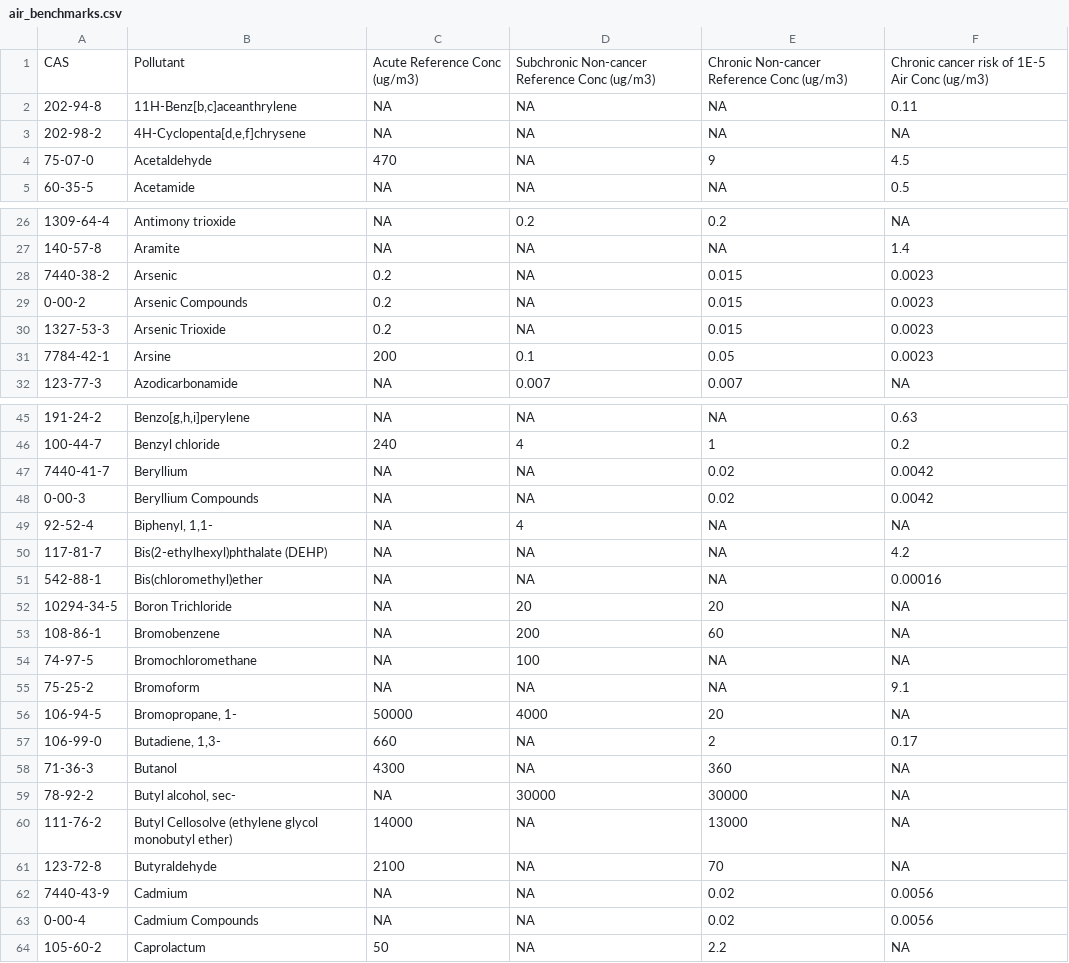
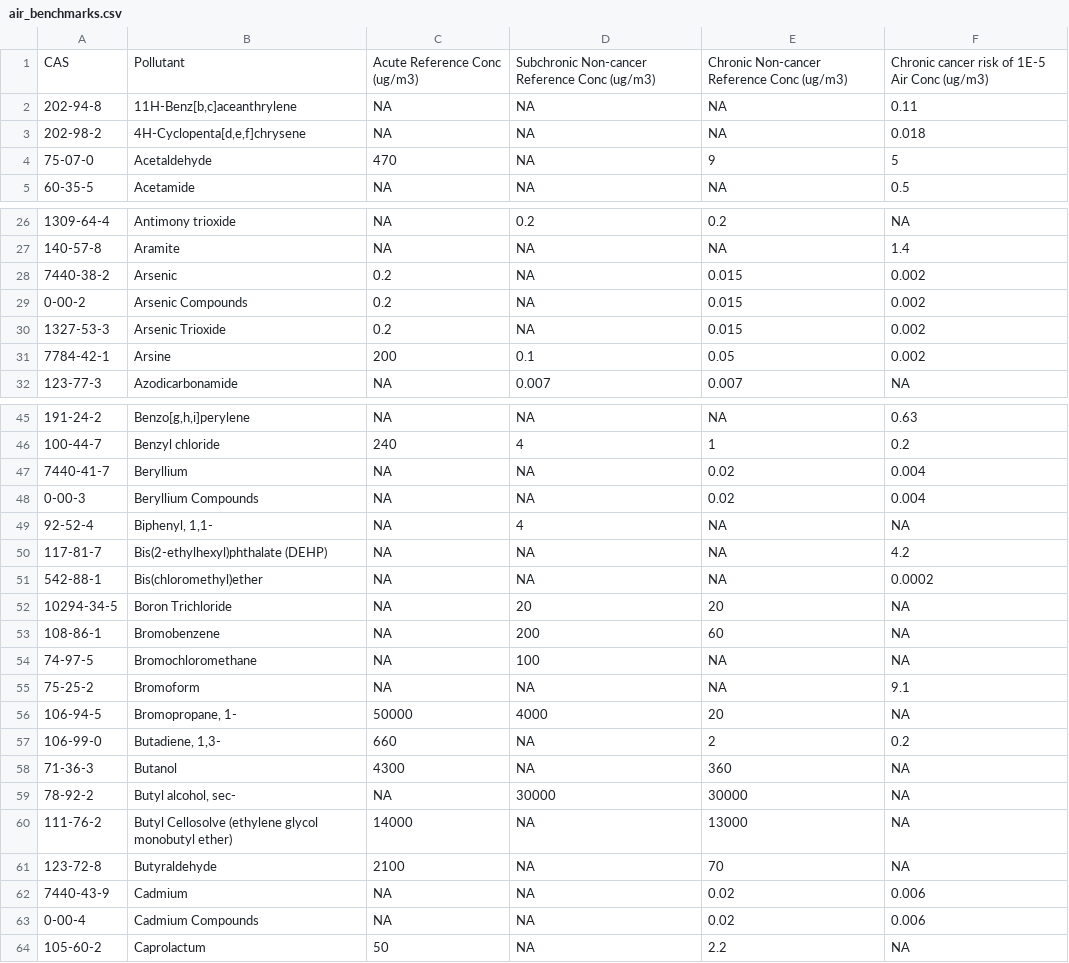
Before and after one commit to dKvale/airscreen, a CSV file: data/air_benchmarks.csv, drawn as a sheet; only a part is shown, gaps mark what is left out; the diff covers the shown part only.

```diff
--- a/data/air_benchmarks.csv
+++ b/data/air_benchmarks.csv
@@ -2,4 +2,4 @@
 "202-94-8","11H-Benz[b,c]aceanthrylene",NA,NA,NA,0.11
-"202-98-2","4H-Cyclopenta[d,e,f]chrysene",NA,NA,NA,NA
-"75-07-0","Acetaldehyde",470,NA,9,4.5
+"202-98-2","4H-Cyclopenta[d,e,f]chrysene",NA,NA,NA,0.018
+"75-07-0","Acetaldehyde",470,NA,9,5
 "60-35-5","Acetamide",NA,NA,NA,0.5
@@ -27,6 +27,6 @@
 "140-57-8","Aramite",NA,NA,NA,1.4
-"7440-38-2","Arsenic",0.2,NA,0.015,0.0023
-"0-00-2","Arsenic Compounds",0.2,NA,0.015,0.0023
-"1327-53-3","Arsenic Trioxide",0.2,NA,0.015,0.0023
-"7784-42-1","Arsine",200,0.1,0.05,0.0023
+"7440-38-2","Arsenic",0.2,NA,0.015,0.002
+"0-00-2","Arsenic Compounds",0.2,NA,0.015,0.002
+"1327-53-3","Arsenic Trioxide",0.2,NA,0.015,0.002
+"7784-42-1","Arsine",200,0.1,0.05,0.002
 "123-77-3","Azodicarbonamide",NA,0.007,0.007,NA
@@ -46,7 +46,7 @@
 "100-44-7","Benzyl chloride",240,4,1,0.2
-"7440-41-7","Beryllium",NA,NA,0.02,0.0042
-"0-00-3","Beryllium Compounds",NA,NA,0.02,0.0042
+"7440-41-7","Beryllium",NA,NA,0.02,0.004
+"0-00-3","Beryllium Compounds",NA,NA,0.02,0.004
 "92-52-4","Biphenyl, 1,1-",NA,4,NA,NA
 "117-81-7","Bis(2-ethylhexyl)phthalate (DEHP)",NA,NA,NA,4.2
-"542-88-1","Bis(chloromethyl)ether",NA,NA,NA,0.00016
+"542-88-1","Bis(chloromethyl)ether",NA,NA,NA,0.0002
 "10294-34-5","Boron Trichloride",NA,20,20,NA
@@ -56,3 +56,3 @@
 "106-94-5","Bromopropane, 1-",50000,4000,20,NA
-"106-99-0","Butadiene, 1,3-",660,NA,2,0.17
+"106-99-0","Butadiene, 1,3-",660,NA,2,0.2
 "71-36-3","Butanol",4300,NA,360,NA
@@ -61,4 +61,4 @@
 "123-72-8","Butyraldehyde",2100,NA,70,NA
-"7440-43-9","Cadmium",NA,NA,0.02,0.0056
-"0-00-4","Cadmium Compounds",NA,NA,0.02,0.0056
+"7440-43-9","Cadmium",NA,NA,0.02,0.006
+"0-00-4","Cadmium Compounds",NA,NA,0.02,0.006
 "105-60-2","Caprolactum",50,NA,2.2,NA
```
Also changed, not shown: 2 added rows, 1 moved row and 23 edited cells elsewhere in this file, data/MPSFs.csv, 15 other files.
